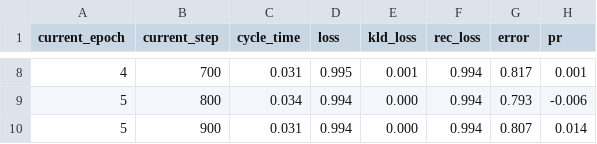
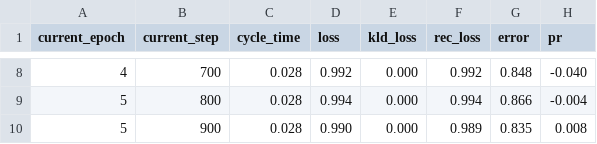
Before and after one commit to Kammnoel1/VAEEG, a CSV file: models/high_beta_z50/train_loss.csv, drawn as a sheet; only a part is shown, gaps mark what is left out; the diff covers the shown part only.

```diff
--- a/models/high_beta_z50/train_loss.csv
+++ b/models/high_beta_z50/train_loss.csv
@@ -8,3 +8,3 @@ current_epoch,current_step,cycle_time,loss,kld_loss,rec_loss,error,pr
-4,700,0.031,0.995,0.001,0.994,0.817,0.001
-5,800,0.034,0.994,0.000,0.994,0.793,-0.006
-5,900,0.031,0.994,0.000,0.994,0.807,0.014
+4,700,0.028,0.992,0.000,0.992,0.848,-0.040
+5,800,0.028,0.994,0.000,0.994,0.866,-0.004
+5,900,0.028,0.990,0.000,0.989,0.835,0.008
```
Also changed, not shown: 34 edited cells elsewhere in this file, models/alpha_z50/train_loss.csv, models/delta_z50/train_loss.csv, 52 other files.
